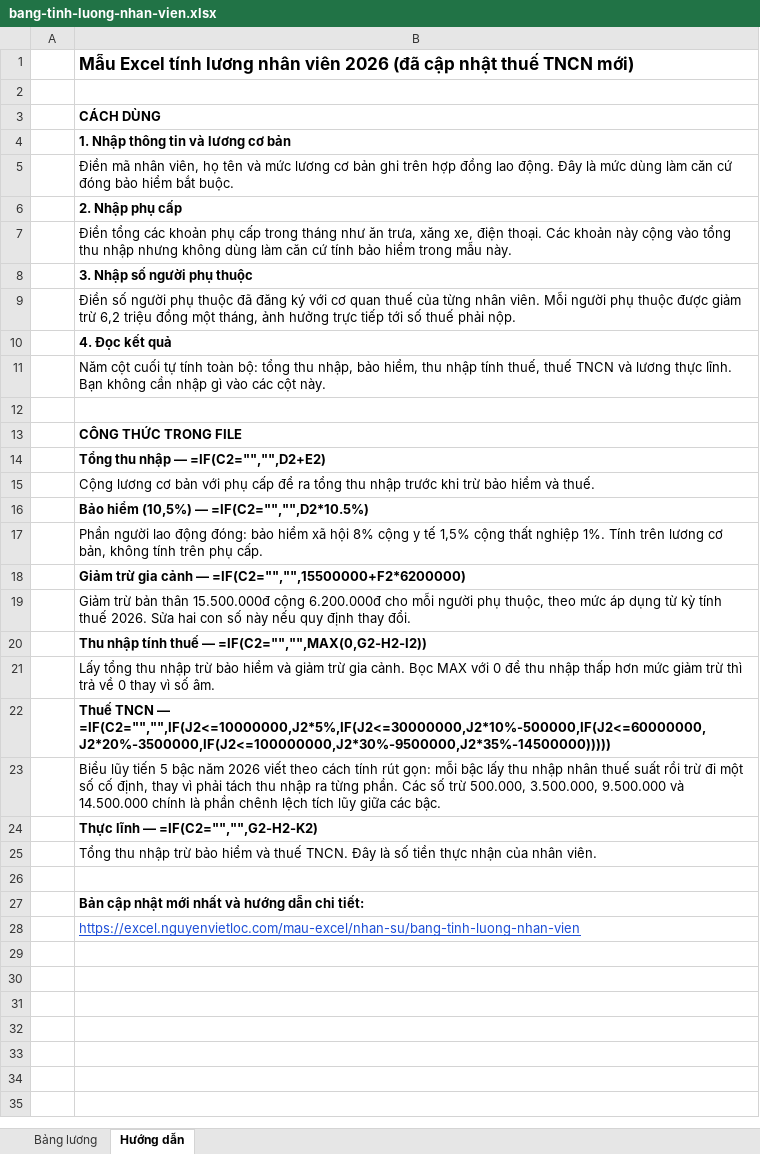
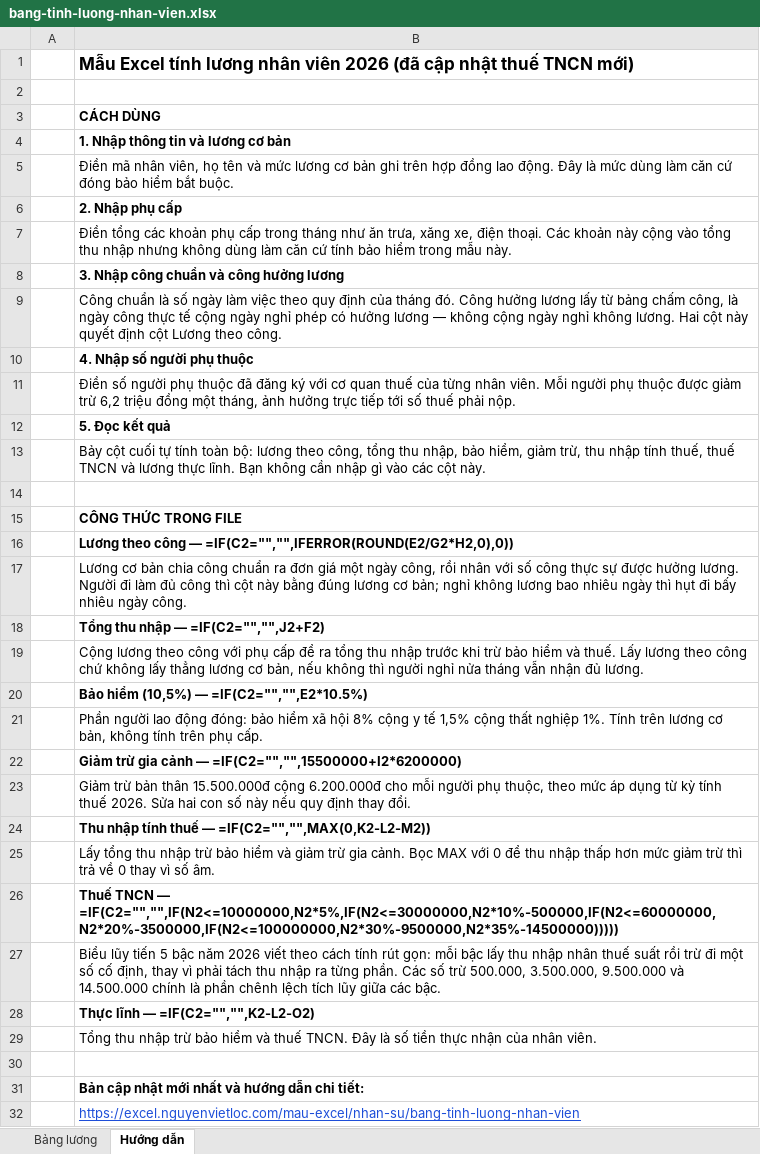
Before and after one commit to vilo0411/dao-tao-excel, an Excel workbook: public/downloads/nhan-su/bang-tinh-luong-nhan-vien.xlsx, sheet Hướng dẫn, drawn as a sheet; values as stored, in another font and other column widths than the file's, no borders; addresses are those after the commit; the diff names each change by its address in the sheet, - before the commit and + after, or states it on an @@ line.

```diff
--- a/public/downloads/nhan-su/bang-tinh-luong-nhan-vien.xlsx (sheet Hướng dẫn)
+++ b/public/downloads/nhan-su/bang-tinh-luong-nhan-vien.xlsx (sheet Hướng dẫn)
-B8: 3. Nhập số người phụ thuộc
+B8: 3. Nhập công chuẩn và công hưởng lương
+row 9:  | Công chuẩn là số ngày làm việc theo quy định của tháng đó. Công hưởng lương lấy từ bảng chấm công, là ngày công thực tế cộng ngày nghỉ phép có hưởng lương — không cộng ngày nghỉ không lương. Hai cột này quyết định cột Lương theo công.
+row 10:  | 4. Nhập số người phụ thuộc
-B12: 4. Đọc kết quả
+B12: 5. Đọc kết quả
-B13: Năm cột cuối tự tính toàn bộ: tổng thu nhập, bảo hiểm, thu nhập…
+B13: Bảy cột cuối tự tính toàn bộ: lương theo công, tổng thu nhập, bảo hiểm, giảm trừ, thu nhập…
-B16: Tổng thu nhập — =IF(C2="","",D2+E2)
+B16: Lương theo công — =IF(C2="","",IFERROR(ROUND(E2/G2*H2,0),0))
-B17: Cộng lương cơ bản với phụ cấp để ra tổng thu nhập trước khi trừ bảo hiểm và thuế.
+B17: Lương cơ bản chia công chuẩn ra đơn giá một ngày công, rồi nhân với số công thực sự được hưởng lương. Người đi làm đủ công thì cột này bằng đúng lương cơ bản; nghỉ không lương bao nhiêu ngày thì hụt đi bấy nhiêu ngày công.
-B18: Bảo hiểm (10,5%) — =IF(C2="","",D2*10.5%)
+B18: Tổng thu nhập — =IF(C2="","",J2+F2)
+row 19:  | Cộng lương theo công với phụ cấp để ra tổng thu nhập trước khi trừ bảo hiểm và thuế. Lấy lương theo công chứ không lấy thẳng lương cơ bản, nếu không thì người nghỉ nửa tháng vẫn nhận đủ lương.
+row 20:  | Bảo hiểm (10,5%) — =IF(C2="","",E2*10.5%)
-B22: …cảnh — =IF(C2="","",15500000+F2*6200000)
+B22: …cảnh — =IF(C2="","",15500000+I2*6200000)
-B24: …thuế — =IF(C2="","",MAX(0,G2-H2-I2))
+B24: …thuế — =IF(C2="","",MAX(0,K2-L2-M2))
-B26: …TNCN — =IF(C2="","",IF(J2<=10000000,J2*5%,IF(J2<=30000000,J2*10%-500000,IF(J2<=60000000,J2*20%-3500000,IF(J2<=100000000,J2*30%-9500000,J2*35%-14500000)))))
+B26: …TNCN — =IF(C2="","",IF(N2<=10000000,N2*5%,IF(N2<=30000000,N2*10%-500000,IF(N2<=60000000,N2*20%-3500000,IF(N2<=100000000,N2*30%-9500000,N2*35%-14500000)))))
-B28: Thực lĩnh — =IF(C2="","",G2-H2-K2)
+B28: Thực lĩnh — =IF(C2="","",K2-L2-O2)
```
Also changed, not shown: sheet Bảng lương, public/downloads/nhan-su/bang-cham-cong-nhan-vien.xlsx, 48 other files.
